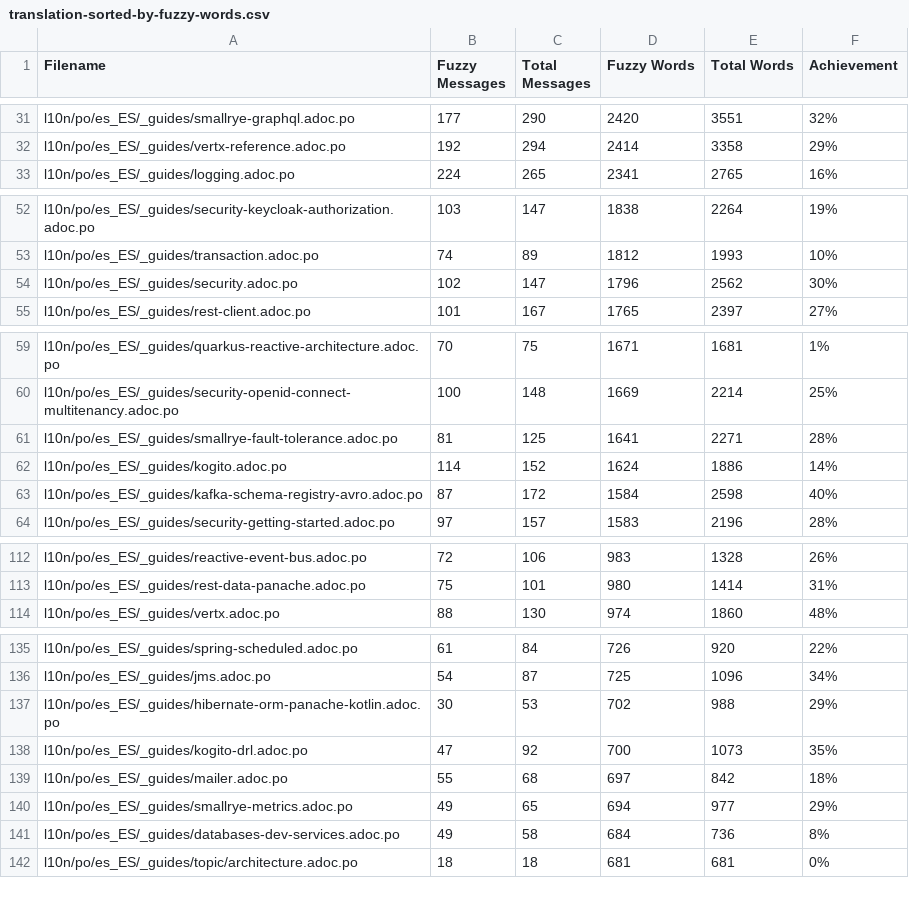
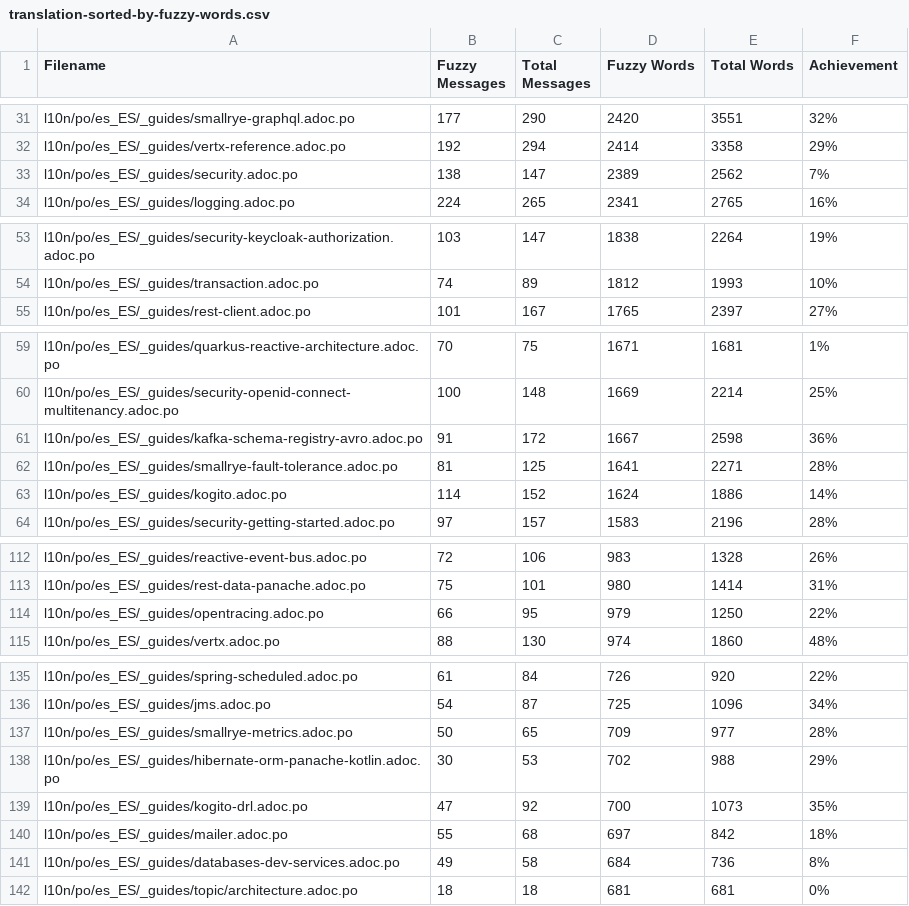
Before and after one commit to quarkusio/pt.quarkus.io, a CSV file: l10n/stats/translation-sorted-by-fuzzy-words.csv, drawn as a sheet; only a part is shown, gaps mark what is left out; the diff covers the shown part only.

Commit message:
Update translation stats

```diff
--- a/l10n/stats/translation-sorted-by-fuzzy-words.csv
+++ b/l10n/stats/translation-sorted-by-fuzzy-words.csv
@@ -32,2 +32,3 @@ l10n/po/es_ES/_guides/smallrye-graphql.adoc.po, 177, 290, 2420, 3551 ,32%
 l10n/po/es_ES/_guides/vertx-reference.adoc.po, 192, 294, 2414, 3358 ,29%
+l10n/po/es_ES/_guides/security.adoc.po, 138, 147, 2389, 2562 ,7%
 l10n/po/es_ES/_guides/logging.adoc.po, 224, 265, 2341, 2765 ,16%
@@ -53,3 +54,2 @@ l10n/po/es_ES/_guides/security-keycloak-authorization.adoc.po, 103, 147, 1838, 2
 l10n/po/es_ES/_guides/transaction.adoc.po, 74, 89, 1812, 1993 ,10%
-l10n/po/es_ES/_guides/security.adoc.po, 102, 147, 1796, 2562 ,30%
 l10n/po/es_ES/_guides/rest-client.adoc.po, 101, 167, 1765, 2397 ,27%
@@ -60,5 +60,5 @@ l10n/po/es_ES/_guides/quarkus-reactive-architecture.adoc.po, 70, 75, 1671, 1681
 l10n/po/es_ES/_guides/security-openid-connect-multitenancy.adoc.po, 100, 148, 1669, 2214 ,25%
+l10n/po/es_ES/_guides/kafka-schema-registry-avro.adoc.po, 91, 172, 1667, 2598 ,36%
 l10n/po/es_ES/_guides/smallrye-fault-tolerance.adoc.po, 81, 125, 1641, 2271 ,28%
 l10n/po/es_ES/_guides/kogito.adoc.po, 114, 152, 1624, 1886 ,14%
-l10n/po/es_ES/_guides/kafka-schema-registry-avro.adoc.po, 87, 172, 1584, 2598 ,40%
 l10n/po/es_ES/_guides/security-getting-started.adoc.po, 97, 157, 1583, 2196 ,28%
@@ -113,2 +113,3 @@ l10n/po/es_ES/_guides/reactive-event-bus.adoc.po, 72, 106, 983, 1328 ,26%
 l10n/po/es_ES/_guides/rest-data-panache.adoc.po, 75, 101, 980, 1414 ,31%
+l10n/po/es_ES/_guides/opentracing.adoc.po, 66, 95, 979, 1250 ,22%
 l10n/po/es_ES/_guides/vertx.adoc.po, 88, 130, 974, 1860 ,48%
@@ -136,2 +136,3 @@ l10n/po/es_ES/_guides/spring-scheduled.adoc.po, 61, 84, 726, 920 ,22%
 l10n/po/es_ES/_guides/jms.adoc.po, 54, 87, 725, 1096 ,34%
+l10n/po/es_ES/_guides/smallrye-metrics.adoc.po, 50, 65, 709, 977 ,28%
 l10n/po/es_ES/_guides/hibernate-orm-panache-kotlin.adoc.po, 30, 53, 702, 988 ,29%
@@ -139,3 +140,2 @@ l10n/po/es_ES/_guides/kogito-drl.adoc.po, 47, 92, 700, 1073 ,35%
 l10n/po/es_ES/_guides/mailer.adoc.po, 55, 68, 697, 842 ,18%
-l10n/po/es_ES/_guides/smallrye-metrics.adoc.po, 49, 65, 694, 977 ,29%
 l10n/po/es_ES/_guides/databases-dev-services.adoc.po, 49, 58, 684, 736 ,8%
```
Also changed, not shown: 1 removed row and 3 edited cells elsewhere in this file, l10n/stats/translation.csv.
